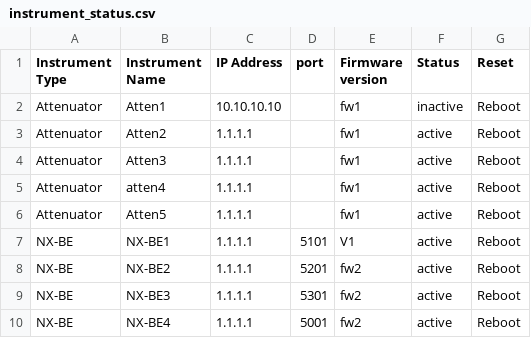
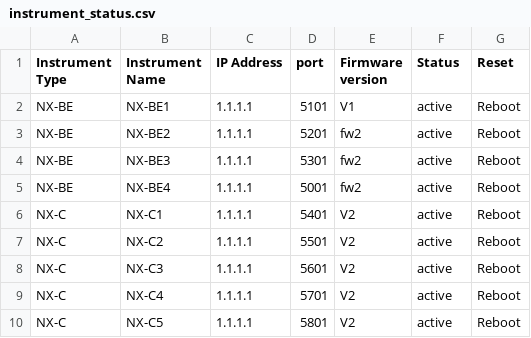
Before and after one commit to L3gacyRajat/wifi-dashbard, a CSV file: src/assets/instrument_status.csv (was src/pages/InstrumentsWindow/instrument_status.csv), drawn as a sheet; only a part is shown; the shorter side is filled out with more unchanged rows.

```diff
--- a/src/pages/InstrumentsWindow/instrument_status.csv
+++ b/src/assets/instrument_status.csv
@@ -1,7 +1,2 @@
 Instrument Type,Instrument Name,IP Address,port,Firmware version,Status,Reset
-Attenuator,Atten1,10.10.10.10,,fw1,inactive,Reboot
-Attenuator,Atten2,1.1.1.1,,fw1,active,Reboot
-Attenuator,Atten3,1.1.1.1,,fw1,active,Reboot
-Attenuator,atten4,1.1.1.1,,fw1,active,Reboot
-Attenuator,Atten5,1.1.1.1,,fw1,active,Reboot
 NX-BE,NX-BE1,1.1.1.1,5101,V1,active,Reboot
```
Also changed, not shown: 4 other files.
